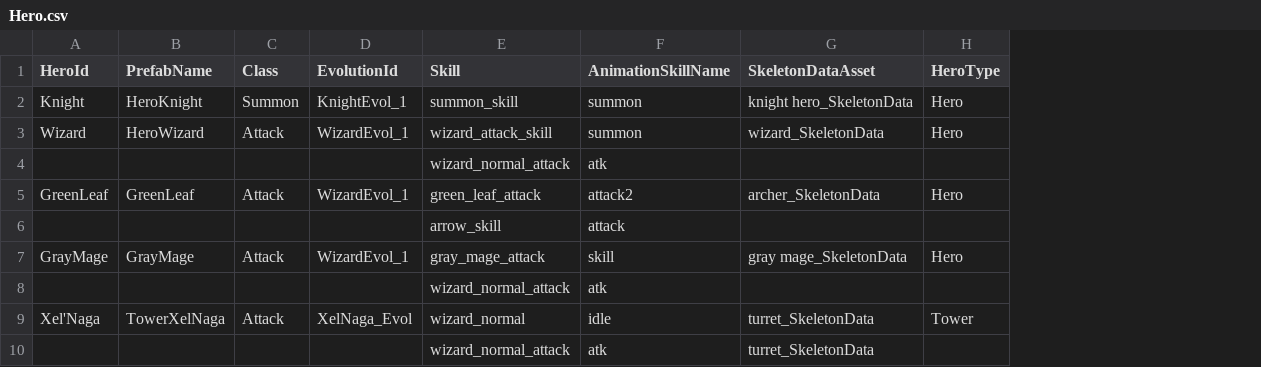
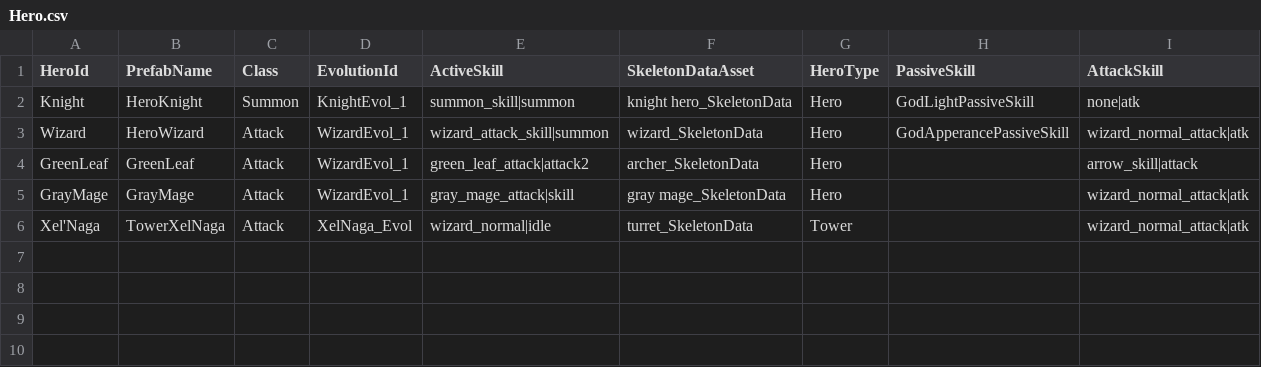
Before and after one commit to CapstoneProjectCastleDefense/GrowCastle, a CSV file: Assets/Resources/BlueprintData/Hero.csv, drawn as a sheet; removed rows and columns are numbered as before the commit, all else as after; the diff names each change by its address in the sheet, - before the commit and + after, or states it on an @@ line.

Commit message:
refactor and update hero blueprint

```diff
--- a/Assets/Resources/BlueprintData/Hero.csv
+++ b/Assets/Resources/BlueprintData/Hero.csv
-column E (Skill), rows 2-3: summon_skill | wizard_attack_skill; row 5: green_leaf_attack; row 7: gray_mage_attack; row 9: wizard_normal
-column F (AnimationSkillName), rows 2-3: summon | summon; row 5: attack2; row 7: skill; row 9: idle
+column E (ActiveSkill), rows 2-6: summon_skill|summon | wizard_attack_skill|summon | green_leaf_attack|attack2 | gray_mage_attack|skill | wizard_normal|idle
+column H (PassiveSkill), rows 2-3: GodLightPassiveSkill | GodApperancePassiveSkill
+column I (AttackSkill), rows 2-6: none|atk | wizard_normal_attack|atk | arrow_skill|attack | wizard_normal_attack|atk | wizard_normal_attack|atk
-row 4:  |  |  |  | wizard_normal_attack | atk
-row 6:  |  |  |  | arrow_skill | attack
-row 8:  |  |  |  | wizard_normal_attack | atk
-row 10:  |  |  |  | wizard_normal_attack | atk | turret_SkeletonData
```
Also changed, not shown: 30 other files.
